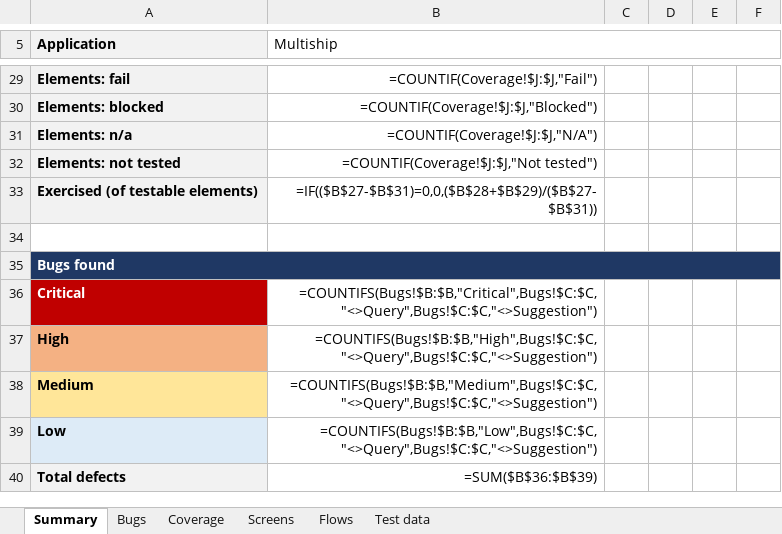
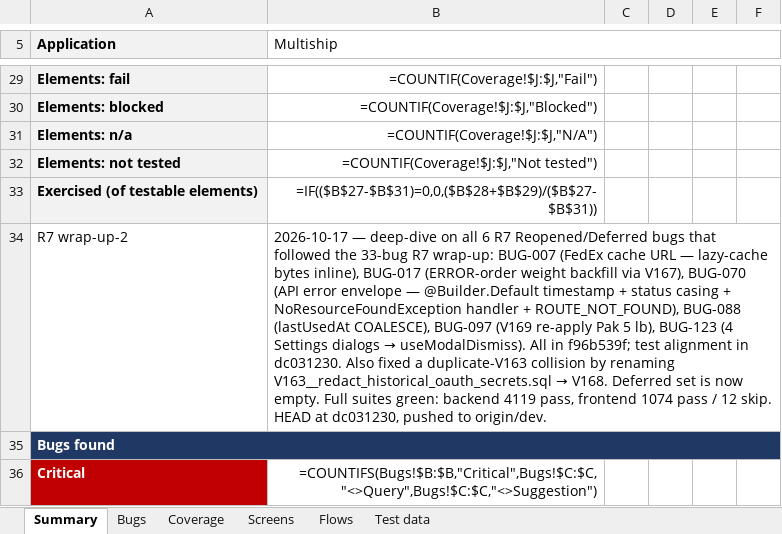
Before and after one commit to maharana2006-tech/thb-shioai, an Excel workbook: docs/audits/Multiship_Bug_List_2026-10-16_R7.xlsx, sheet Summary, drawn as a sheet; only a part is shown, gaps mark what is left out; the shorter side is filled out with more unchanged rows; values as stored, in another font and other column widths than the file's, no borders; formulas without a stored value are shown as written; the diff names each change by its address in the sheet, - before the commit and + after, or states it on an @@ line.

```diff
--- a/docs/audits/Multiship_Bug_List_2026-10-16_R7.xlsx (sheet Summary)
+++ b/docs/audits/Multiship_Bug_List_2026-10-16_R7.xlsx (sheet Summary)
-row 34: (empty)
+row 34: R7 wrap-up-2 | 2026-10-17 — deep-dive on all 6 R7 Reopened/Deferred bugs that followed the 33-bug R7 wrap-up: BUG-007 (FedEx cache URL — lazy-cache bytes inline), BUG-017 (ERROR-order weight backfill via V167), BUG-070 (API error envelope — @Builder.Default timestamp + status casing + NoResourceFoundException handler + ROUTE_NOT_FOUND), BUG-088 (lastUsedAt COALESCE), BUG-097 (V169 re-apply Pak 5 lb), BUG-123 (4 Settings dialogs → useModalDismiss). All in f96b539f; test alignment in dc031230. Also fixed a duplicate-V163 collision by renaming V163__redact_historical_oauth_secrets.sql → V168. Deferred set is now empty. Full suites green: backend 4119 pass, frontend 1074 pass / 12 skip. HEAD at dc031230, pushed to origin/dev.
```
Also changed, not shown: sheet Bugs, 1 other file.
